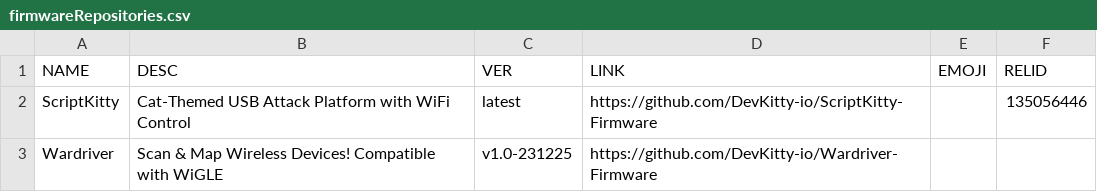
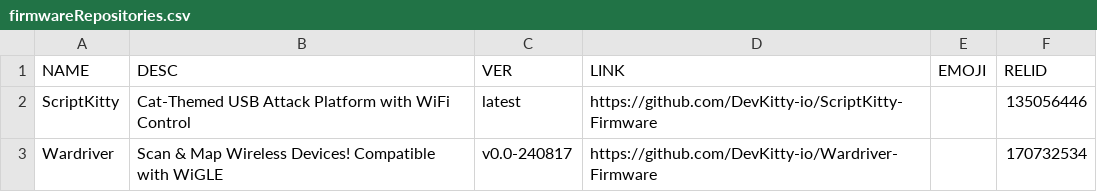
Before and after one commit to MichaelPachec0/Web-Flasher, a CSV file: data/firmwareRepositories.csv, drawn as a sheet.

```diff
--- a/data/firmwareRepositories.csv
+++ b/data/firmwareRepositories.csv
@@ -2,2 +2,2 @@ NAME,DESC,VER,LINK,EMOJI,RELID,
 "ScriptKitty","Cat-Themed USB Attack Platform with WiFi Control","latest","https://github.com/DevKitty-io/ScriptKitty-Firmware",,135056446,
-"Wardriver","Scan & Map Wireless Devices! Compatible with WiGLE","v1.0-231225","https://github.com/DevKitty-io/Wardriver-Firmware",,,
+"Wardriver","Scan & Map Wireless Devices! Compatible with WiGLE","v0.0-240817","https://github.com/DevKitty-io/Wardriver-Firmware",,170732534,
```
Also changed, not shown: 1 other file.
